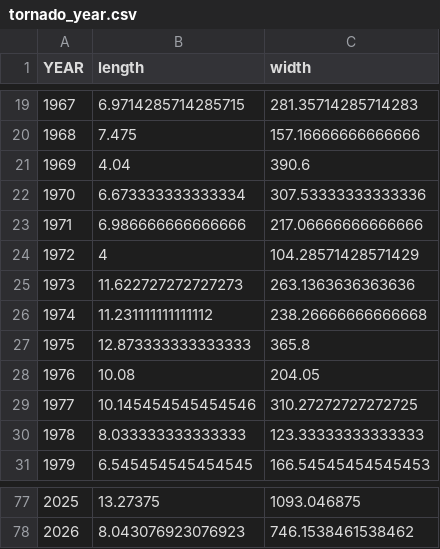
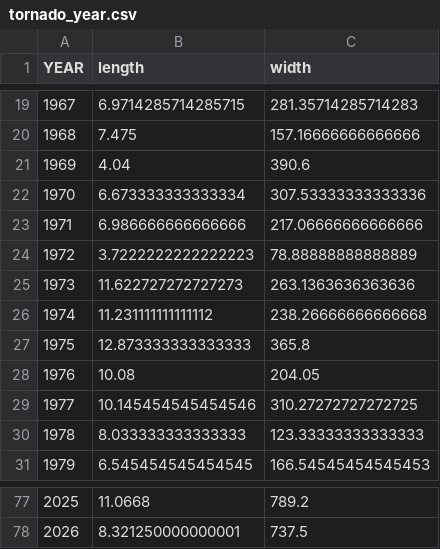
Before and after one commit to acstat231-f26/blog-storm-fatalities, a CSV file: data/tornado_year.csv, drawn as a sheet; only a part is shown, gaps mark what is left out; the diff covers the shown part only.

```diff
--- a/data/tornado_year.csv
+++ b/data/tornado_year.csv
@@ -23,3 +23,3 @@ YEAR,length,width
 1971,6.986666666666666,217.06666666666666
-1972,4,104.28571428571429
+1972,3.7222222222222223,78.88888888888889
 1973,11.622727272727273,263.1363636363636
@@ -77,2 +77,2 @@ YEAR,length,width
-2025,13.27375,1093.046875
-2026,8.043076923076923,746.1538461538462
+2025,11.0668,789.2
+2026,8.321250000000001,737.5
```
Also changed, not shown: 64 edited cells elsewhere in this file, data/tornado_state.csv, 3 other files.
